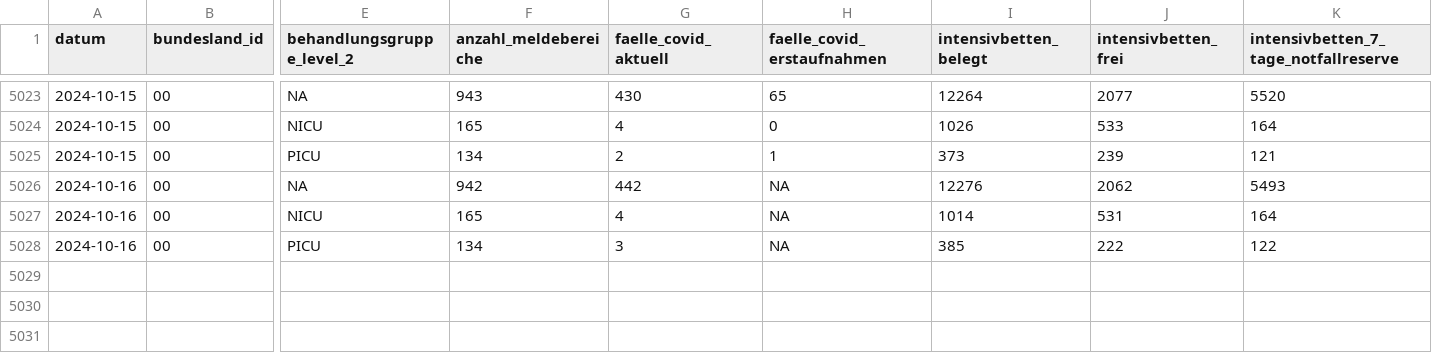
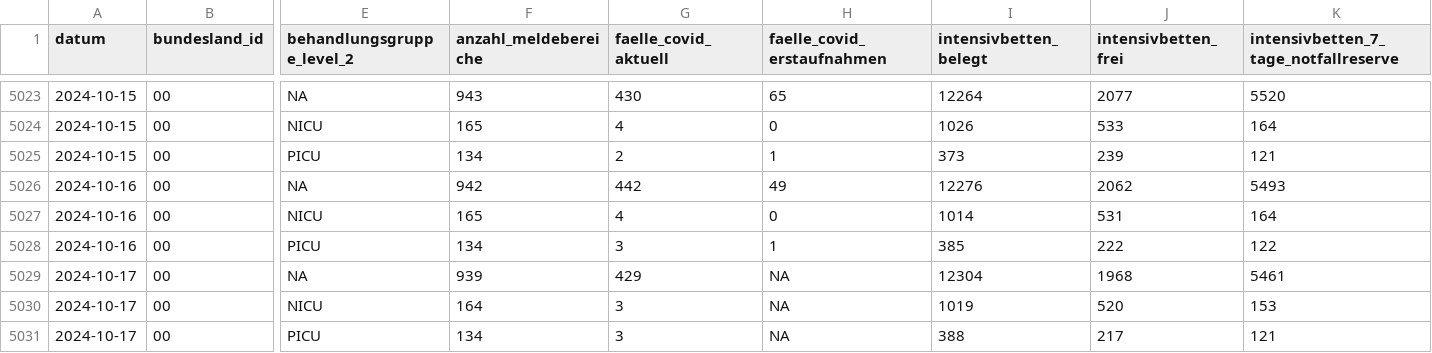
Before and after one commit to robert-koch-institut/Intensivkapazitaeten_und_COVID-19-Intensivbettenbelegung_in_Deutschland, a CSV file: Intensivregister_Deutschland_Kapazitaeten.csv, drawn as a sheet; only a part is shown, gaps mark what is left out; rows hold the shown columns only; the diff names each change by its address in the sheet, - before the commit and + after, or states it on an @@ line.

```diff
--- a/Intensivregister_Deutschland_Kapazitaeten.csv
+++ b/Intensivregister_Deutschland_Kapazitaeten.csv
-H5026 (faelle_covid_erstaufnahmen): NA
+H5026 (faelle_covid_erstaufnahmen): 49
-H5027 (faelle_covid_erstaufnahmen): NA
+H5027 (faelle_covid_erstaufnahmen): 0
-H5028 (faelle_covid_erstaufnahmen): NA
+H5028 (faelle_covid_erstaufnahmen): 1
+row 5029: 2024-10-17 | 00 | NA | 939 | 429 | NA | 12304 | 1968 | 5461
+row 5030: 2024-10-17 | 00 | NICU | 164 | 3 | NA | 1019 | 520 | 153
+row 5031: 2024-10-17 | 00 | PICU | 134 | 3 | NA | 388 | 217 | 121
```
Also changed, not shown: Intensivregister_Deutschland_Altersgruppen.csv, 8 other files.
